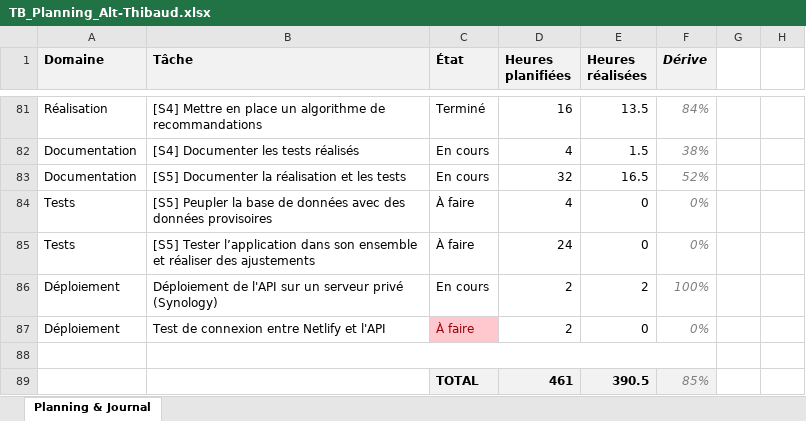
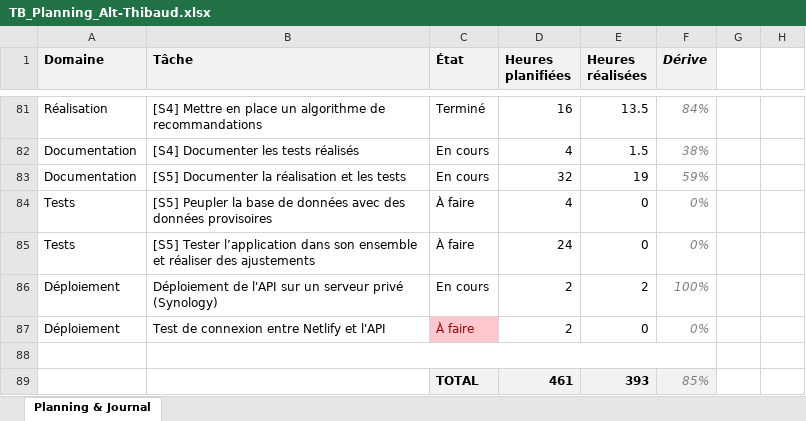
Before and after one commit to weevood/HEIG-MoonFish, an Excel workbook: 2.Documentation/Annexes/TB_Planning_Alt-Thibaud.xlsx, sheet Planning & Journal, drawn as a sheet; only a part is shown, gaps mark what is left out; values as stored, in another font and other column widths than the file's, no borders; conditional formats not drawn; the diff names each change by its address in the sheet, - before the commit and + after, or states it on an @@ line.

Commit message:
Documentation API : Authentification

```diff
--- a/2.Documentation/Annexes/TB_Planning_Alt-Thibaud.xlsx (sheet Planning & Journal)
+++ b/2.Documentation/Annexes/TB_Planning_Alt-Thibaud.xlsx (sheet Planning & Journal)
-E83 (Heures réalisées): 16.5
+E83 (Heures réalisées): 19
-F83 (Dérive): 52%
+F83 (Dérive): 59%
-E89 (Heures réalisées): 390.5
+E89 (Heures réalisées): 393
```
Also changed, not shown: 10 other files.
